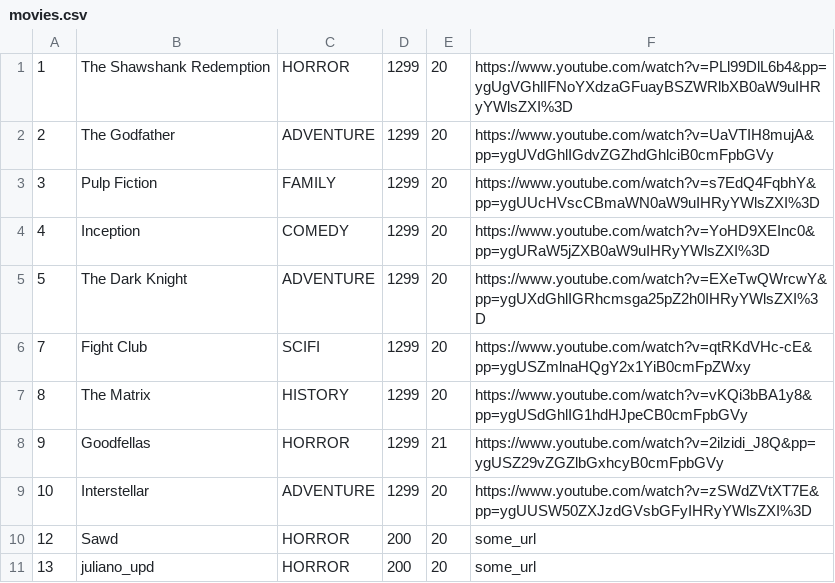
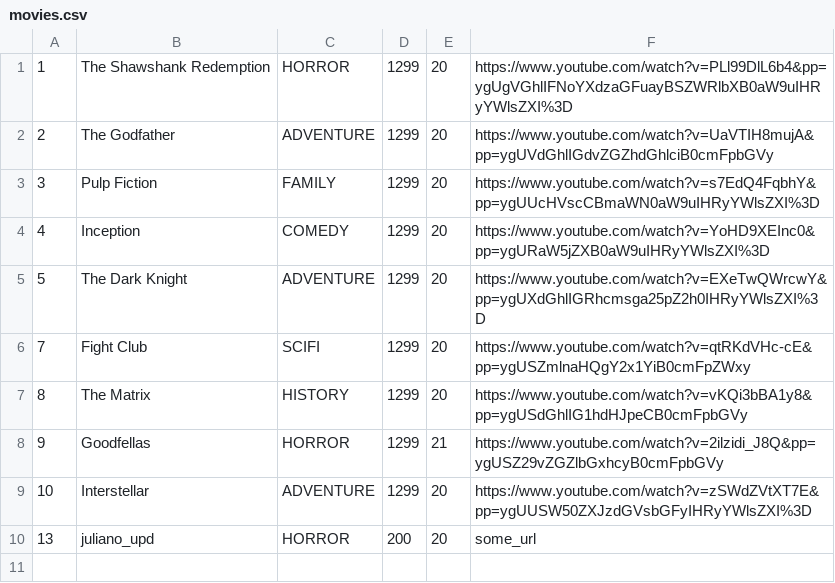
Before and after one commit to axense234/uni-oop-sem2, a CSV file: a89-tree/src/repo/output/movies.csv, drawn as a sheet; the diff names each change by its address in the sheet, - before the commit and + after, or states it on an @@ line.

```diff
--- a/a89-tree/src/repo/output/movies.csv
+++ b/a89-tree/src/repo/output/movies.csv
-row 10: 12 | Sawd | HORROR | 200 | 20 | some_url
```
Also changed, not shown: a89-tree/src/repo/output/playlist.csv, 19 other files.
